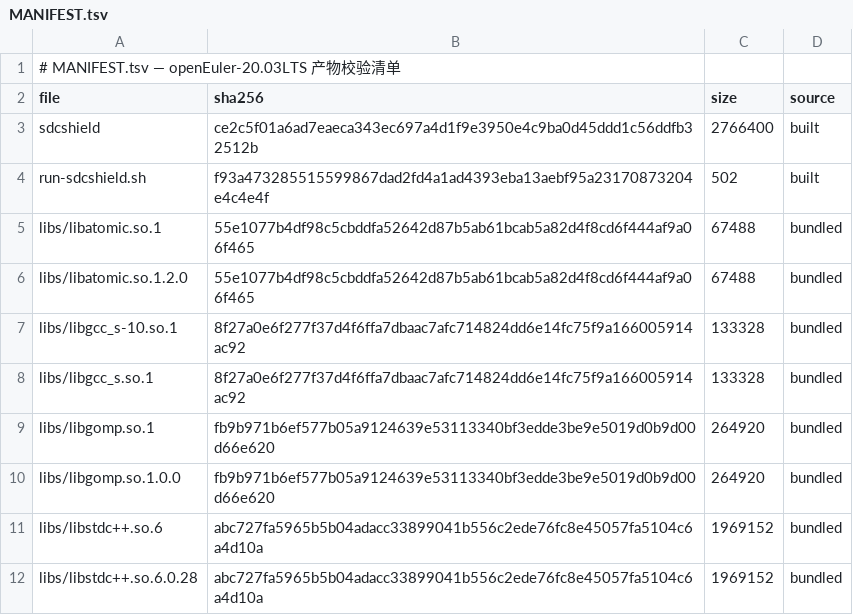
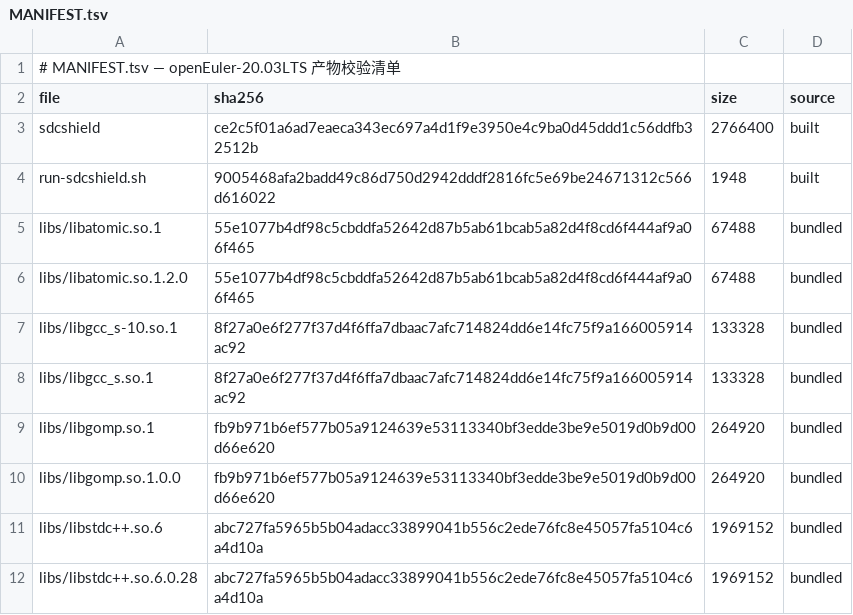
Before and after one commit to wangxumarshall/sdcshield-rpm-20.03, a TSV file: openEuler-20.03LTS/built/MANIFEST.tsv, drawn as a sheet.

Commit message:
built: add full option to run-sdcshield.sh (all-core eigen soak)
Two-segment 'full' mode in the deployment wrapper: 11 stable eigen
tests with no -n (defaults to every CPU in the system), then the 4
numerically-sensitive tests single-threaded (known ULP flakiness under
massive multithreading). Default -t 60s per test, user -t overrides.
MANIFEST.tsv sha256/size rows updated for all 5 SPs. Binaries and libs
unchanged (script-only refresh from main-repo generator commit 0c61a655).

```diff
--- a/openEuler-20.03LTS/built/MANIFEST.tsv
+++ b/openEuler-20.03LTS/built/MANIFEST.tsv
@@ -3,3 +3,3 @@ file	sha256	size	source
 sdcshield	ce2c5f01a6ad7eaeca343ec697a4d1f9e3950e4c9ba0d45ddd1c56ddfb32512b	2766400	built
-run-sdcshield.sh	f93a473285515599867dad2fd4a1ad4393eba13aebf95a23170873204e4c4e4f	502	built
+run-sdcshield.sh	9005468afa2badd49c86d750d2942dddf2816fc5e69be24671312c566d616022	1948	built
 libs/libatomic.so.1	55e1077b4df98c5cbddfa52642d87b5ab61bcab5a82d4f8cd6f444af9a06f465	67488	bundled
```
Also changed, not shown: openEuler-20.03LTS_SP1/built/MANIFEST.tsv, openEuler-20.03LTS_SP2/built/MANIFEST.tsv, 7 other files.
